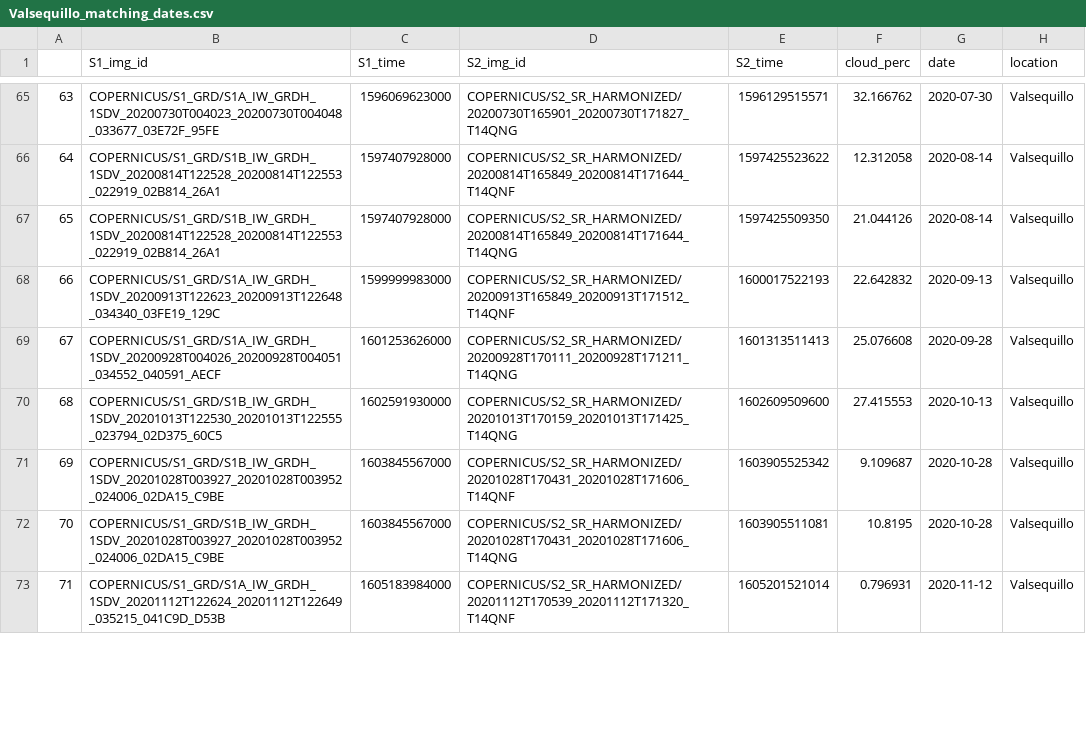
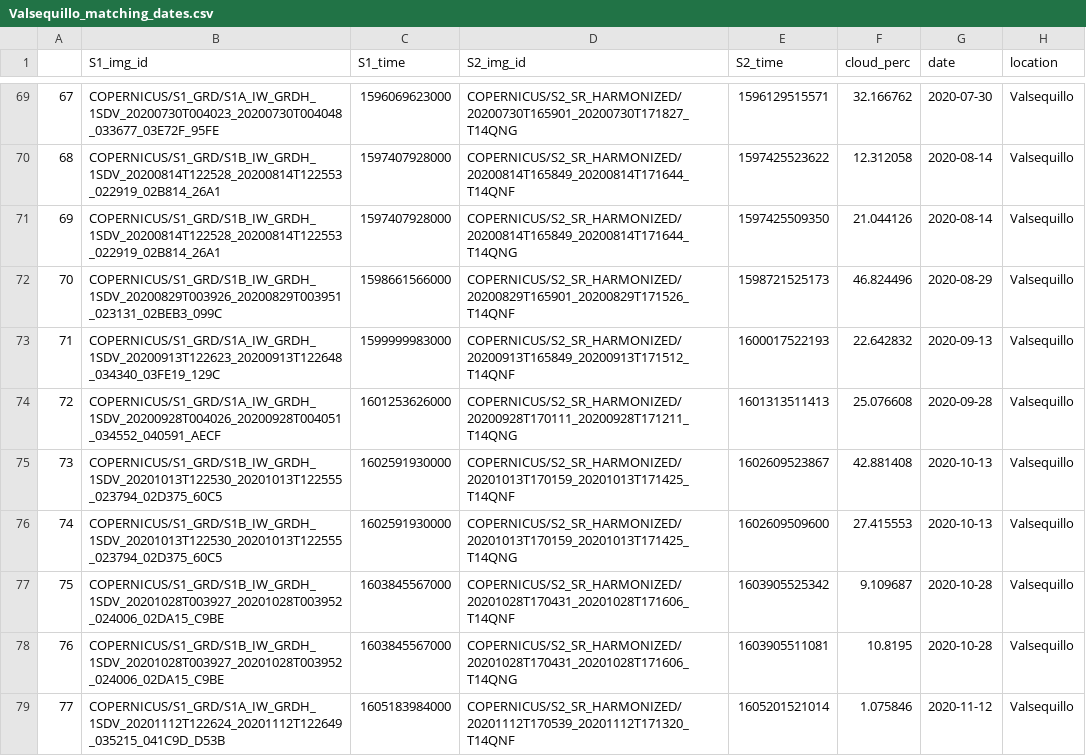
Before and after one commit to benpsutton/water_hyacinth_code, a CSV file: outputs/Valsequillo_matching_dates.csv, drawn as a sheet; only a part is shown, gaps mark what is left out; addresses are those after the commit; the diff covers the shown part only; the diff names each change by its address in the sheet, - before the commit and + after, or states it on an @@ line.

```diff
--- a/outputs/Valsequillo_matching_dates.csv
+++ b/outputs/Valsequillo_matching_dates.csv
@@ column A renumbered from row 29 down @@
+row 72: 70 | COPERNICUS/S1_GRD/S1B_IW_GRDH_1SDV_20200829T003926_20200829T003951_023131_02BEB3_099C | 1598661566000 | COPERNICUS/S2_SR_HARMONIZED/20200829T165901_20200829T171526_T14QNF | 1598721525173 | 46.824496 | 2020-08-29 | Valsequillo
+row 75: 73 | COPERNICUS/S1_GRD/S1B_IW_GRDH_1SDV_20201013T122530_20201013T122555_023794_02D375_60C5 | 1602591930000 | COPERNICUS/S2_SR_HARMONIZED/20201013T170159_20201013T171425_T14QNF | 1602609523867 | 42.881408 | 2020-10-13 | Valsequillo
-F79 (cloud_perc): 0.796931
+F79 (cloud_perc): 1.075846
```
Also changed, not shown: 16 added rows and 27 edited cells elsewhere in this file, outputs/RawaPening_matching_dates.csv, 15 other files.
